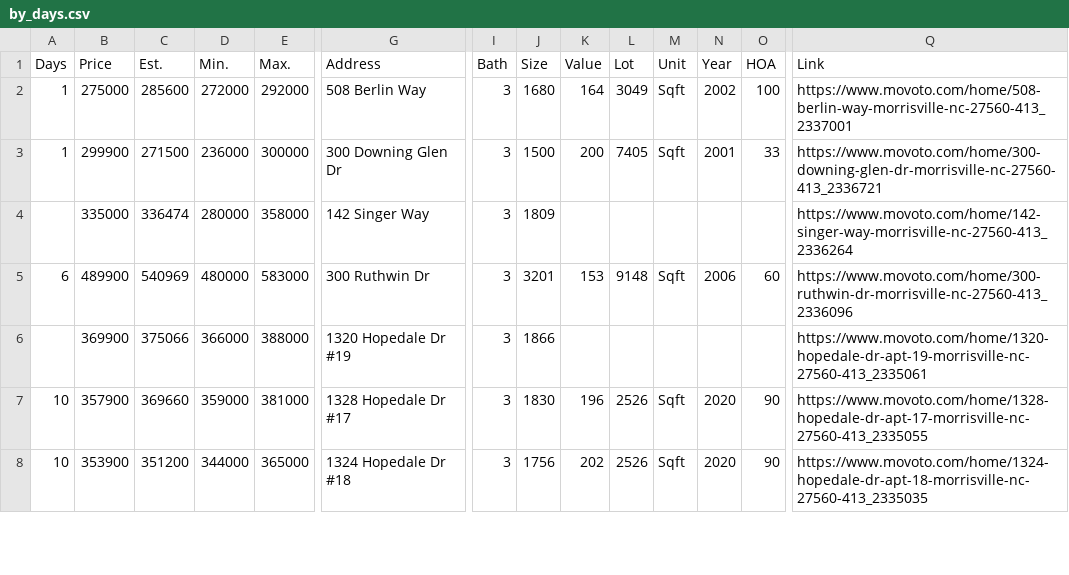
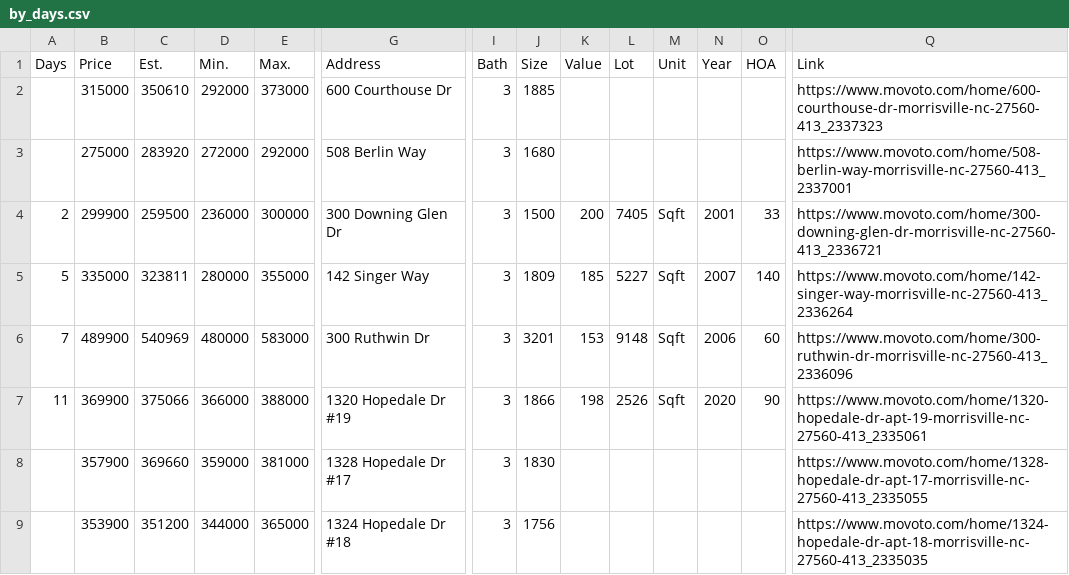
Before and after one commit to xgirma/moveto, a CSV file: data/27560/by_days.csv, drawn as a sheet; only a part is shown, gaps mark what is left out; addresses are those after the commit; rows hold the shown columns only; the diff covers the shown part only; the diff names each change by its address in the sheet, - before the commit and + after, or states it on an @@ line.

```diff
--- a/data/27560/by_days.csv
+++ b/data/27560/by_days.csv
+row 2:  | 315000 | 350610 | 292000 | 373000 | 600 Courthouse Dr | 3 | 1885 |  |  |  |  |  | https://www.movoto.com/home/600-courthouse-dr-morrisville-nc-27560-413_2337323
-A3 (Days): 1
+A3 (Days): (empty)
-C3 (Est.): 285600
+C3 (Est.): 283920
-K3 (Value): 164
+K3 (Value): (empty)
-L3 (Lot): 3049
+L3 (Lot): (empty)
-M3 (Unit): Sqft
+M3 (Unit): (empty)
-N3 (Year): 2002
+N3 (Year): (empty)
-O3 (HOA): 100
+O3 (HOA): (empty)
-A4 (Days): 1
+A4 (Days): 2
-C4 (Est.): 271500
+C4 (Est.): 259500
-A5 (Days): (empty)
+A5 (Days): 5
-C5 (Est.): 336474
+C5 (Est.): 323811
-E5 (Max.): 358000
+E5 (Max.): 355000
-K5 (Value): (empty)
+K5 (Value): 185
-L5 (Lot): (empty)
+L5 (Lot): 5227
-M5 (Unit): (empty)
+M5 (Unit): Sqft
-N5 (Year): (empty)
+N5 (Year): 2007
-O5 (HOA): (empty)
+O5 (HOA): 140
-A6 (Days): 6
+A6 (Days): 7
-A7 (Days): (empty)
+A7 (Days): 11
-K7 (Value): (empty)
+K7 (Value): 198
-L7 (Lot): (empty)
+L7 (Lot): 2526
-M7 (Unit): (empty)
+M7 (Unit): Sqft
-N7 (Year): (empty)
+N7 (Year): 2020
-O7 (HOA): (empty)
+O7 (HOA): 90
-A8:A9 (Days): 10
+A8:A9 (Days): (empty)
-K8 (Value): 196
+K8 (Value): (empty)
-L8:L9 (Lot): 2526
+L8:L9 (Lot): (empty)
-M8:M9 (Unit): Sqft
+M8:M9 (Unit): (empty)
-N8:N9 (Year): 2020
+N8:N9 (Year): (empty)
-O8:O9 (HOA): 90
+O8:O9 (HOA): (empty)
-K9 (Value): 202
+K9 (Value): (empty)
```
Also changed, not shown: 1 added row, 1 removed row and 111 edited cells elsewhere in this file, data/27560/by_price.csv, data/27560/by_size.csv, 12 other files.
